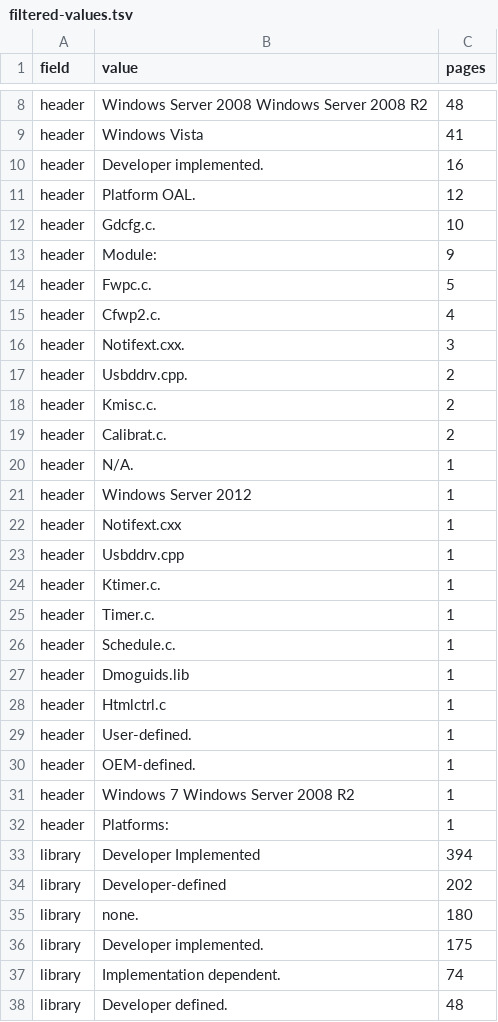
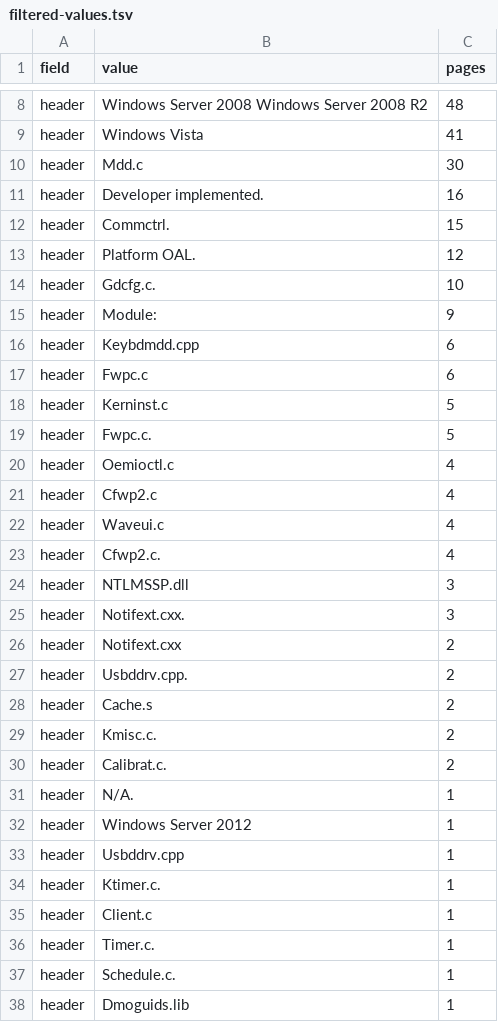
Before and after one commit to kagurasumusun/wince-docs-corpus, a TSV file: knowledge/reports/filtered-values.tsv, drawn as a sheet; only a part is shown, gaps mark what is left out; the shorter side is filled out with more unchanged rows; the diff covers the shown part only.

Commit message:
Record the header, library and constant facts the pages print
The CE 3.0 SDK states requirements as a column table (Runs on | Versions |
Defined in | Include | Link to) that the extractor was flattening, so a
version's include/def material was missing files the pages name. Name/value
tables that print a constant's number are now records too; a constant the
page does not number is still absent. The generator takes a header and a
library from the version being built and marks a borrow, so a desktop header
is no longer passed off as a Windows CE header.

Co-authored-by: arena-agent <297053741+arena-agent@users.noreply.github.com>

```diff
--- a/knowledge/reports/filtered-values.tsv
+++ b/knowledge/reports/filtered-values.tsv
@@ -9,3 +9,5 @@ header	Windows Server 2008  Windows Server 2008 R2	48
 header	Windows Vista	41
+header	Mdd.c	30
 header	Developer implemented.	16
+header	Commctrl.	15
 header	Platform OAL.	12
@@ -13,6 +15,15 @@ header	Gdcfg.c.	10
 header	Module:	9
+header	Keybdmdd.cpp	6
+header	Fwpc.c	6
+header	Kerninst.c	5
 header	Fwpc.c.	5
+header	Oemioctl.c	4
+header	Cfwp2.c	4
+header	Waveui.c	4
 header	Cfwp2.c.	4
+header	NTLMSSP.dll	3
 header	Notifext.cxx.	3
+header	Notifext.cxx	2
 header	Usbddrv.cpp.	2
+header	Cache.s	2
 header	Kmisc.c.	2
@@ -21,5 +32,5 @@ header	N/A.	1
 header	Windows Server 2012	1
-header	Notifext.cxx	1
 header	Usbddrv.cpp	1
 header	Ktimer.c.	1
+header	Client.c	1
 header	Timer.c.	1
```
Also changed, not shown: 5 added rows elsewhere in this file, knowledge/kb/sets.tsv, knowledge/reports/cleanroom.tsv, 24 other files.
